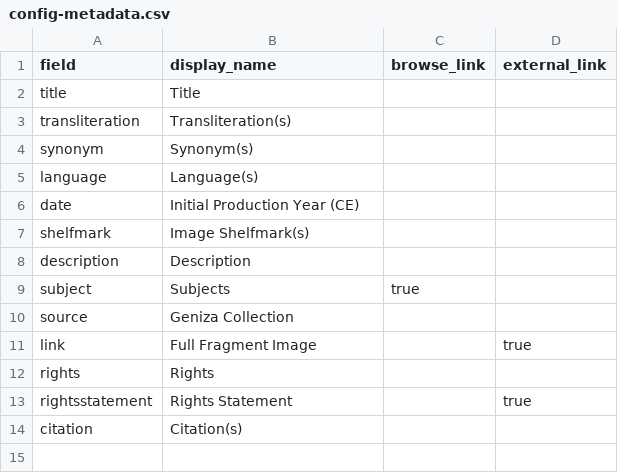
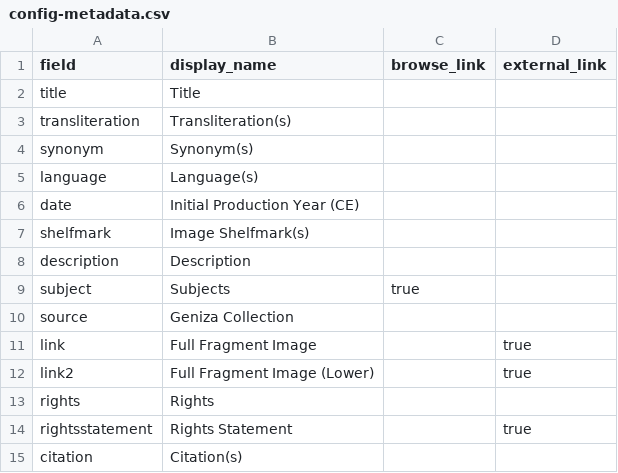
Before and after one commit to geniza/paleographicalglossary, a CSV file: _data/config-metadata.csv, drawn as a sheet; the diff names each change by its address in the sheet, - before the commit and + after, or states it on an @@ line.

Commit message:
included alternate link space

```diff
--- a/_data/config-metadata.csv
+++ b/_data/config-metadata.csv
+row 12: link2 | Full Fragment Image (Lower) |  | true
```
